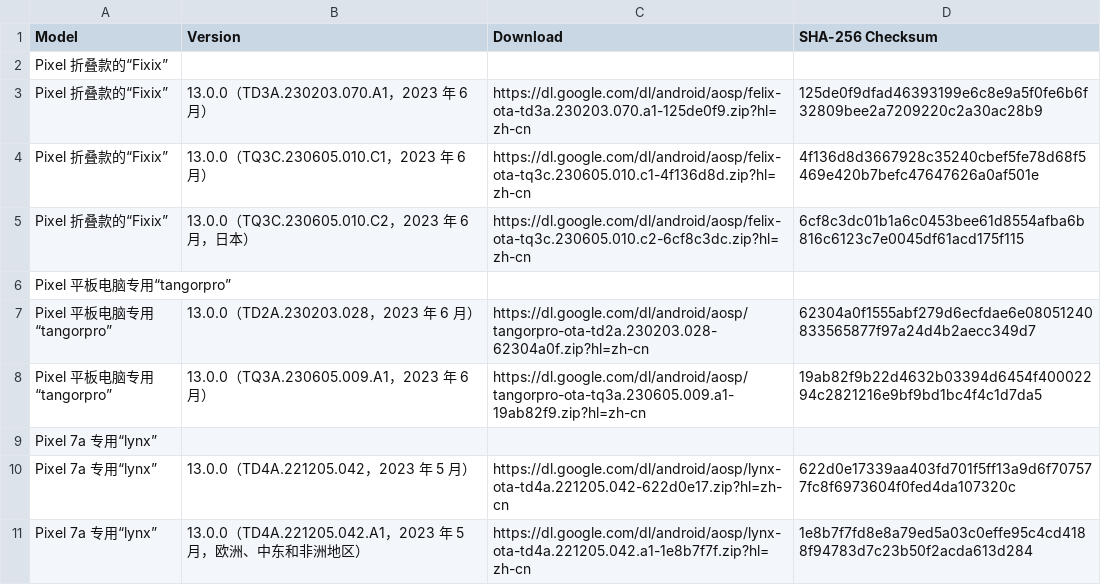
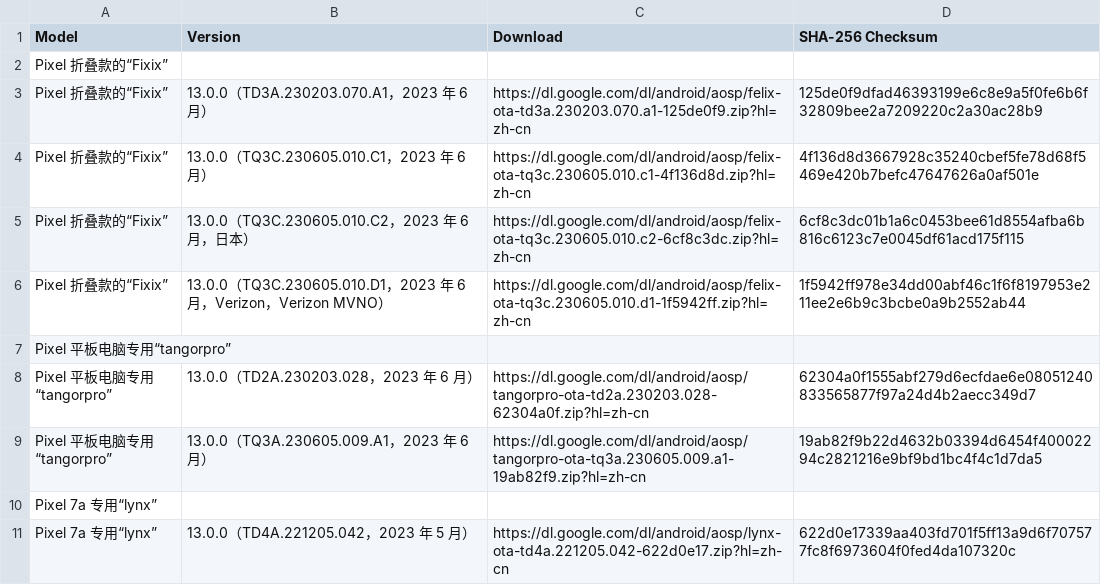
Before and after one commit to parserpp/get_android_data, a CSV file: data/android_ota_images.csv, drawn as a sheet; only a part is shown; the shorter side is filled out with more unchanged rows; the diff names each change by its address in the sheet, - before the commit and + after, or states it on an @@ line.

```diff
--- a/data/android_ota_images.csv
+++ b/data/android_ota_images.csv
+row 6: Pixel 折叠款的“Fixix” | 13.0.0（TQ3C.230605.010.D1，2023 年 6 月，Verizon，Verizon MVNO） | https://dl.google.com/dl/android/aosp/felix-ota-tq3c.230605.010.d1-1f5942ff.zip?hl=zh-cn | 1f5942ff978e34dd00abf46c1f6f8197953e211ee2e6b9c3bcbe0a9b2552ab44
```
Also changed, not shown: 1 other file.
